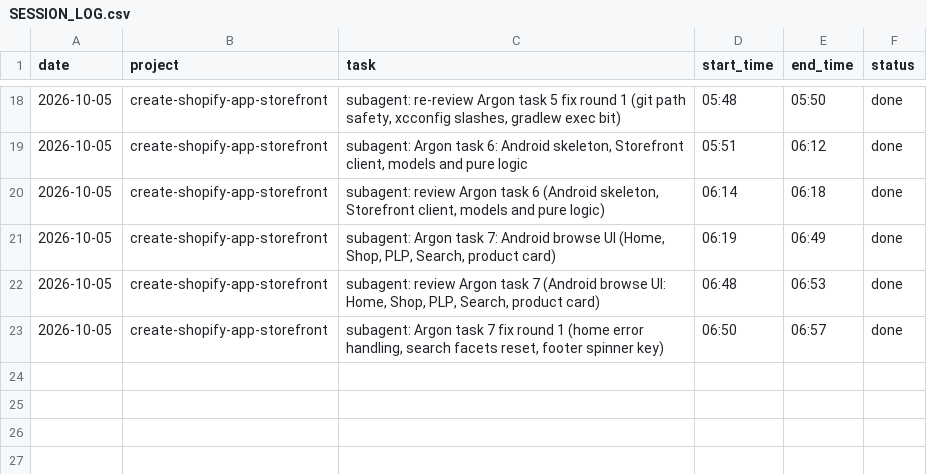
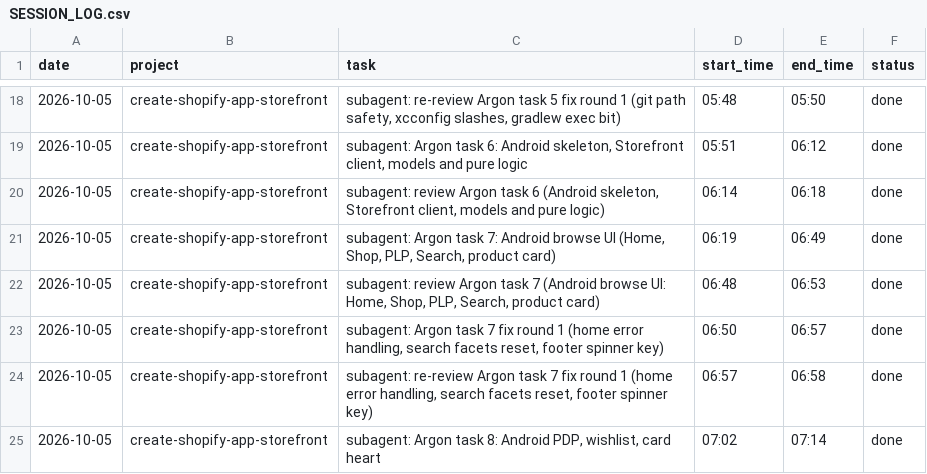
Before and after one commit to mksd0398/argon, a CSV file: SESSION_LOG.csv, drawn as a sheet; only a part is shown, gaps mark what is left out; the diff names each change by its address in the sheet, - before the commit and + after, or states it on an @@ line.

```diff
--- a/SESSION_LOG.csv
+++ b/SESSION_LOG.csv
+row 24: 2026-10-05 | create-shopify-app-storefront | subagent: re-review Argon task 7 fix round 1 (home error handling, search facets reset, footer spinner key) | 06:57 | 06:58 | done
+row 25: 2026-10-05 | create-shopify-app-storefront | subagent: Argon task 8: Android PDP, wishlist, card heart | 07:02 | 07:14 | done
```
Also changed, not shown: 11 other files.
